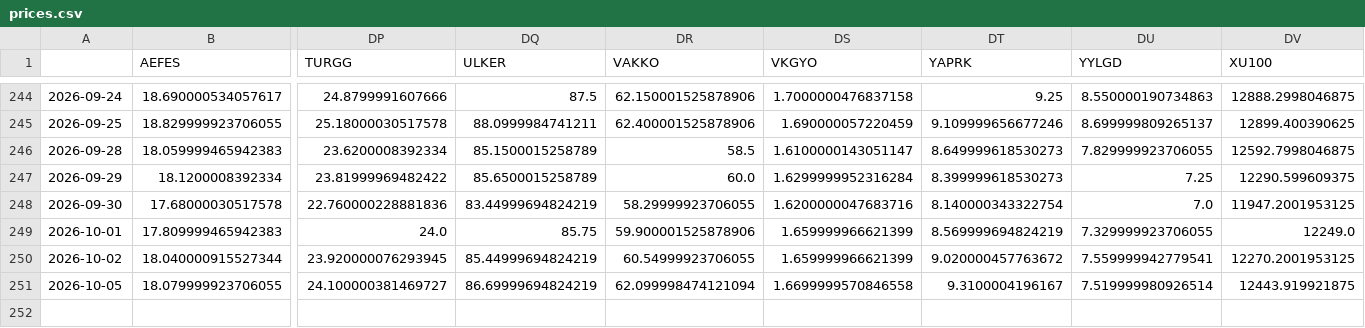
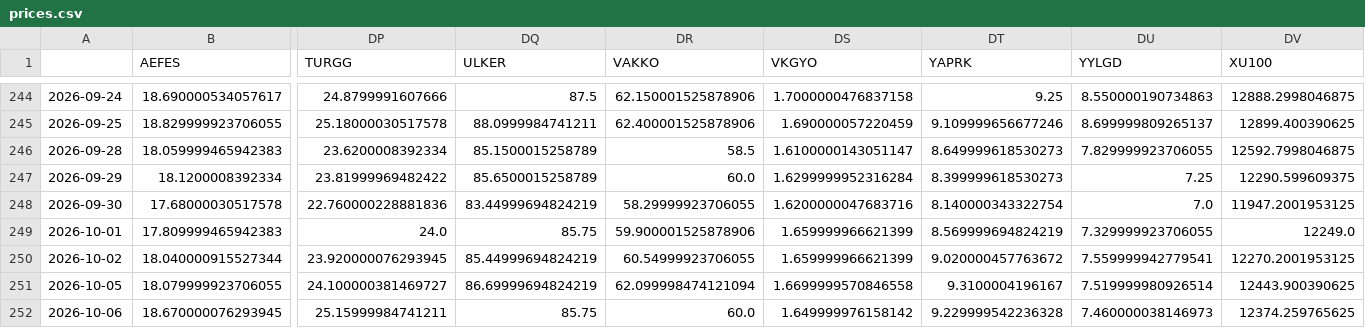
Before and after one commit to zxc28tarik/TOTAL-RASYO-HESAPLAYICI, a CSV file: data/paper_portfolio_v1/prices.csv, drawn as a sheet; only a part is shown, gaps mark what is left out; rows hold the shown columns only; the diff names each change by its address in the sheet, - before the commit and + after, or states it on an @@ line.

```diff
--- a/data/paper_portfolio_v1/prices.csv
+++ b/data/paper_portfolio_v1/prices.csv
-DV251 (XU100): 12443.919921875
+DV251 (XU100): 12443.900390625
+row 252: 2026-10-06 | 18.670000076293945 | 25.15999984741211 | 85.75 | 60.0 | 1.649999976158142 | 9.229999542236328 | 7.460000038146973 | 12374.259765625
```
Also changed, not shown: data/paper_portfolio_v1/actions.csv, data/paper_portfolio_v1/marks.csv, 2 other files.
